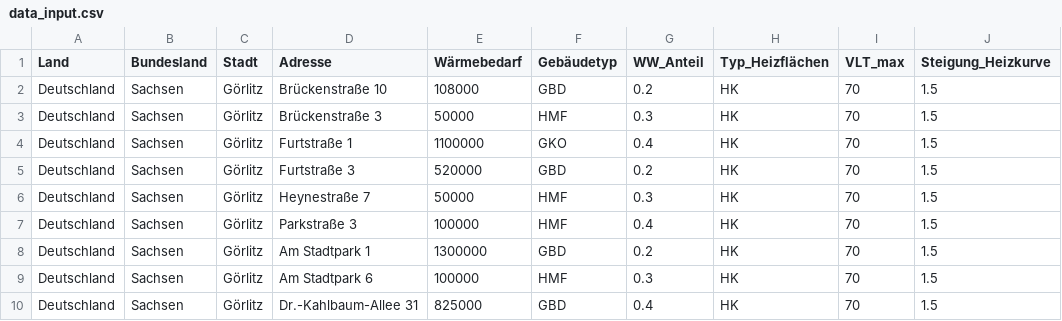
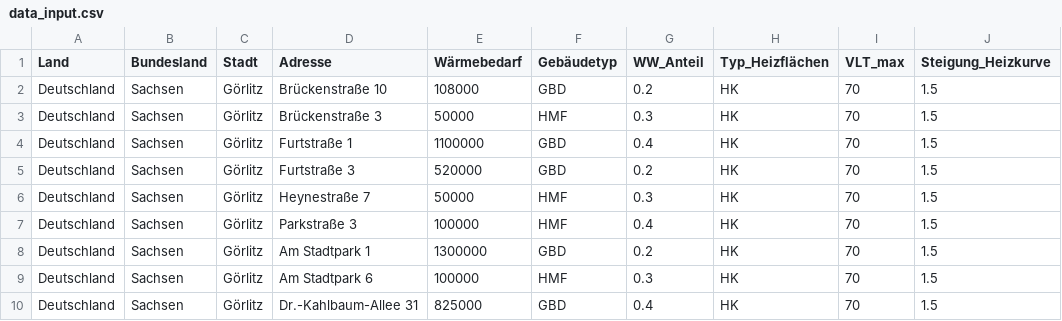
Before and after one commit to mherling/DistrictHeatSim, a CSV file: project_data/Beispiel Görlitz/Gebäudedaten/data_input.csv, drawn as a sheet; only a part is shown; the diff names each change by its address in the sheet, - before the commit and + after, or states it on an @@ line.

Commit message:
updates in data structures

```diff
--- a/project_data/Beispiel Görlitz/Gebäudedaten/data_input.csv
+++ b/project_data/Beispiel Görlitz/Gebäudedaten/data_input.csv
-F4 (Gebäudetyp): GKO
+F4 (Gebäudetyp): GBD
```
Also changed, not shown: project_data/Beispiel Görlitz/Gebäudedaten/data_output_ETRS89.csv, 26 other files.
